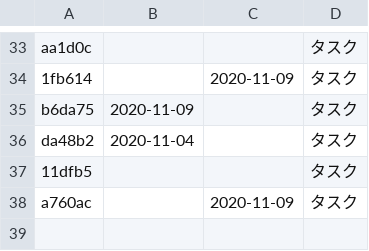
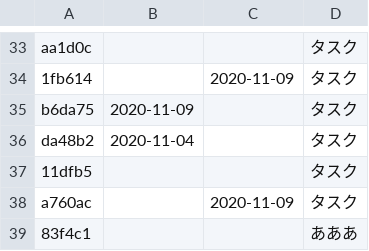
Before and after one commit to EICHAN1208/todo, a CSV file: tmp/tasks.csv, drawn as a sheet; only a part is shown, gaps mark what is left out.

```diff
--- a/tmp/tasks.csv
+++ b/tmp/tasks.csv
@@ -38 +38,2 @@ da48b2,2020-11-04,,タスク
 a760ac,,2020-11-09,タスク
+83f4c1,,,あああ
```
Also changed, not shown: 1 other file.
